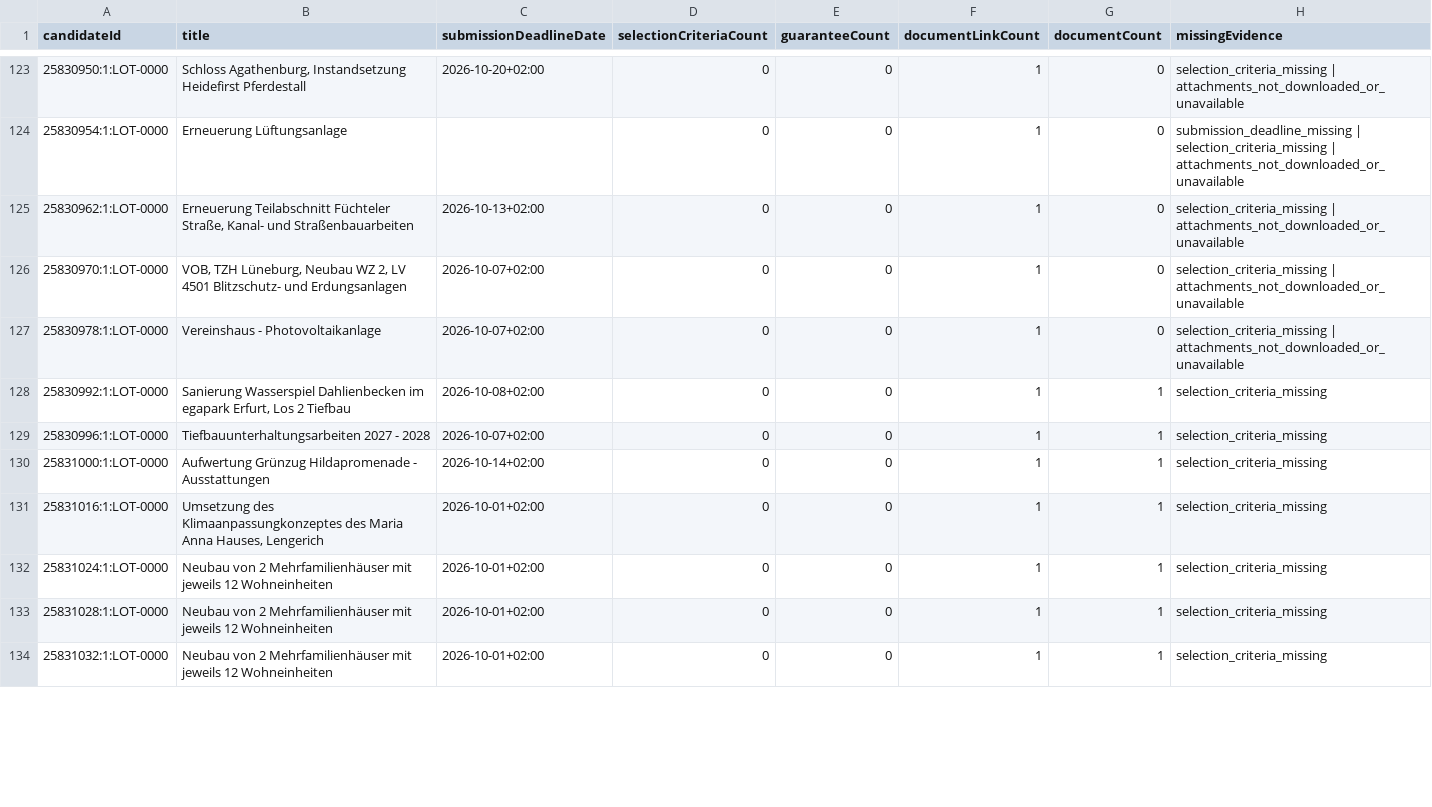
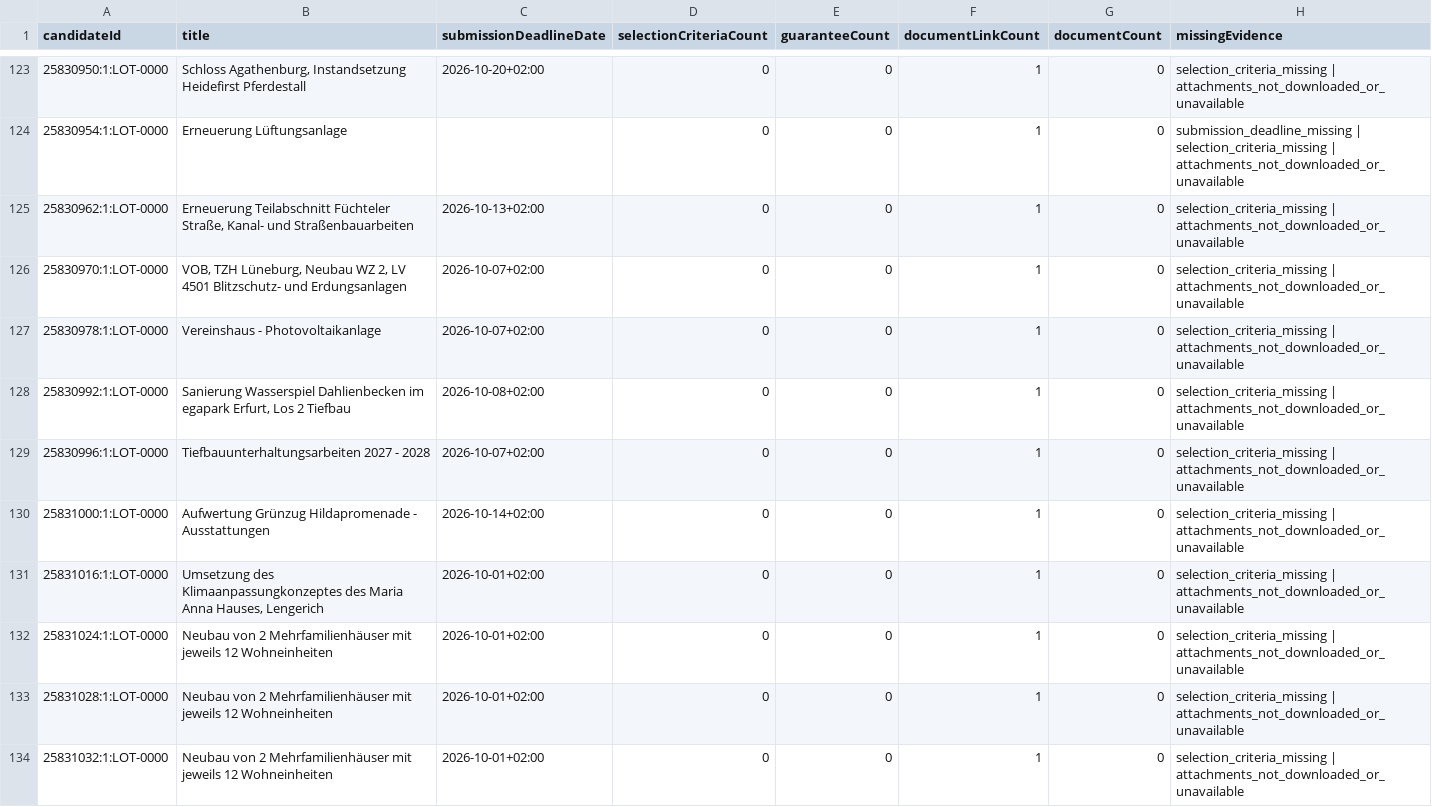
Before and after one commit to dt1999000/hackathon_2026, a CSV file: backend/app/outputs/cpv45_pipeline/agent_input_overview.csv, drawn as a sheet; only a part is shown, gaps mark what is left out; the diff covers the shown part only.

```diff
--- a/backend/app/outputs/cpv45_pipeline/agent_input_overview.csv
+++ b/backend/app/outputs/cpv45_pipeline/agent_input_overview.csv
@@ -127,8 +127,8 @@
 25830978:1:LOT-0000,Vereinshaus - Photovoltaikanlage,2026-10-07+02:00,0,0,1,0,selection_criteria_missing | attachments_not_downloaded_or_unavailable
-25830992:1:LOT-0000,"Sanierung Wasserspiel Dahlienbecken im egapark Erfurt, Los 2 Tiefbau",2026-10-08+02:00,0,0,1,1,selection_criteria_missing
-25830996:1:LOT-0000,Tiefbauunterhaltungsarbeiten 2027 - 2028,2026-10-07+02:00,0,0,1,1,selection_criteria_missing
-25831000:1:LOT-0000,Aufwertung Grünzug Hildapromenade - Ausstattungen,2026-10-14+02:00,0,0,1,1,selection_criteria_missing
-25831016:1:LOT-0000,"Umsetzung des Klimaanpassungkonzeptes des Maria Anna Hauses, Lengerich",2026-10-01+02:00,0,0,1,1,selection_criteria_missing
-25831024:1:LOT-0000,Neubau von 2 Mehrfamilienhäuser mit jeweils 12 Wohneinheiten,2026-10-01+02:00,0,0,1,1,selection_criteria_missing
-25831028:1:LOT-0000,Neubau von 2 Mehrfamilienhäuser mit jeweils 12 Wohneinheiten,2026-10-01+02:00,0,0,1,1,selection_criteria_missing
-25831032:1:LOT-0000,Neubau von 2 Mehrfamilienhäuser mit jeweils 12 Wohneinheiten,2026-10-01+02:00,0,0,1,1,selection_criteria_missing
+25830992:1:LOT-0000,"Sanierung Wasserspiel Dahlienbecken im egapark Erfurt, Los 2 Tiefbau",2026-10-08+02:00,0,0,1,0,selection_criteria_missing | attachments_not_downloaded_or_unavailable
+25830996:1:LOT-0000,Tiefbauunterhaltungsarbeiten 2027 - 2028,2026-10-07+02:00,0,0,1,0,selection_criteria_missing | attachments_not_downloaded_or_unavailable
+25831000:1:LOT-0000,Aufwertung Grünzug Hildapromenade - Ausstattungen,2026-10-14+02:00,0,0,1,0,selection_criteria_missing | attachments_not_downloaded_or_unavailable
+25831016:1:LOT-0000,"Umsetzung des Klimaanpassungkonzeptes des Maria Anna Hauses, Lengerich",2026-10-01+02:00,0,0,1,0,selection_criteria_missing | attachments_not_downloaded_or_unavailable
+25831024:1:LOT-0000,Neubau von 2 Mehrfamilienhäuser mit jeweils 12 Wohneinheiten,2026-10-01+02:00,0,0,1,0,selection_criteria_missing | attachments_not_downloaded_or_unavailable
+25831028:1:LOT-0000,Neubau von 2 Mehrfamilienhäuser mit jeweils 12 Wohneinheiten,2026-10-01+02:00,0,0,1,0,selection_criteria_missing | attachments_not_downloaded_or_unavailable
+25831032:1:LOT-0000,Neubau von 2 Mehrfamilienhäuser mit jeweils 12 Wohneinheiten,2026-10-01+02:00,0,0,1,0,selection_criteria_missing | attachments_not_downloaded_or_unavailable
```
Also changed, not shown: 42 edited cells elsewhere in this file, 18 other files.
